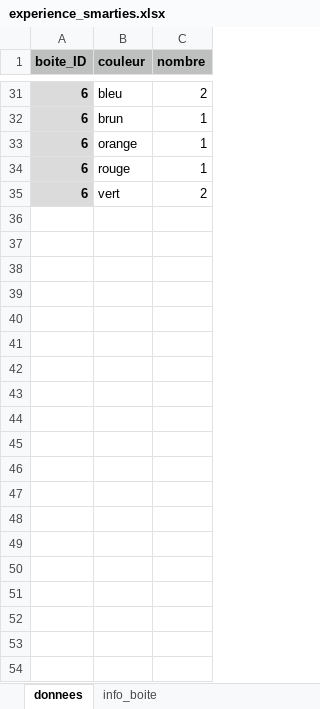
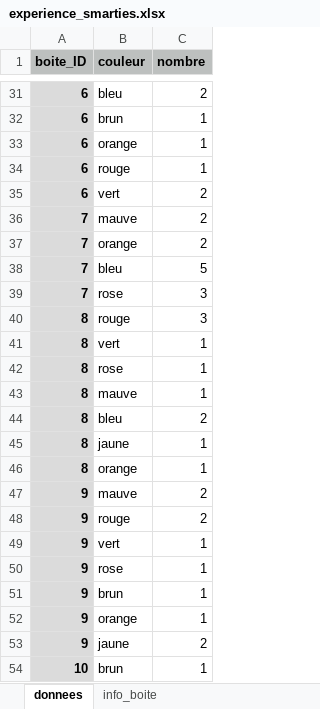
Before and after one commit to beausoleilmo/smartistiques, an Excel workbook: data/experience_smarties.xlsx, sheet donnees, drawn as a sheet; only a part is shown, gaps mark what is left out; values as stored, in another font and other column widths than the file's, no borders; the diff covers the shown part only; the diff names each change by its address in the sheet, - before the commit and + after, or states it on an @@ line.

```diff
--- a/data/experience_smarties.xlsx (sheet donnees)
+++ b/data/experience_smarties.xlsx (sheet donnees)
+row 36: 7 | mauve | 2
+row 37: 7 | orange | 2
+row 38: 7 | bleu | 5
+row 39: 7 | rose | 3
+row 40: 8 | rouge | 3
+row 41: 8 | vert | 1
+row 42: 8 | rose | 1
+row 43: 8 | mauve | 1
+row 44: 8 | bleu | 2
+row 45: 8 | jaune | 1
+row 46: 8 | orange | 1
+row 47: 9 | mauve | 2
+row 48: 9 | rouge | 2
+row 49: 9 | vert | 1
+row 50: 9 | rose | 1
+row 51: 9 | brun | 1
+row 52: 9 | orange | 1
+row 53: 9 | jaune | 2
+row 54: 10 | brun | 1
```
Also changed, not shown: 16 added rows elsewhere in this sheet, sheet info_boite, 2 other files.
